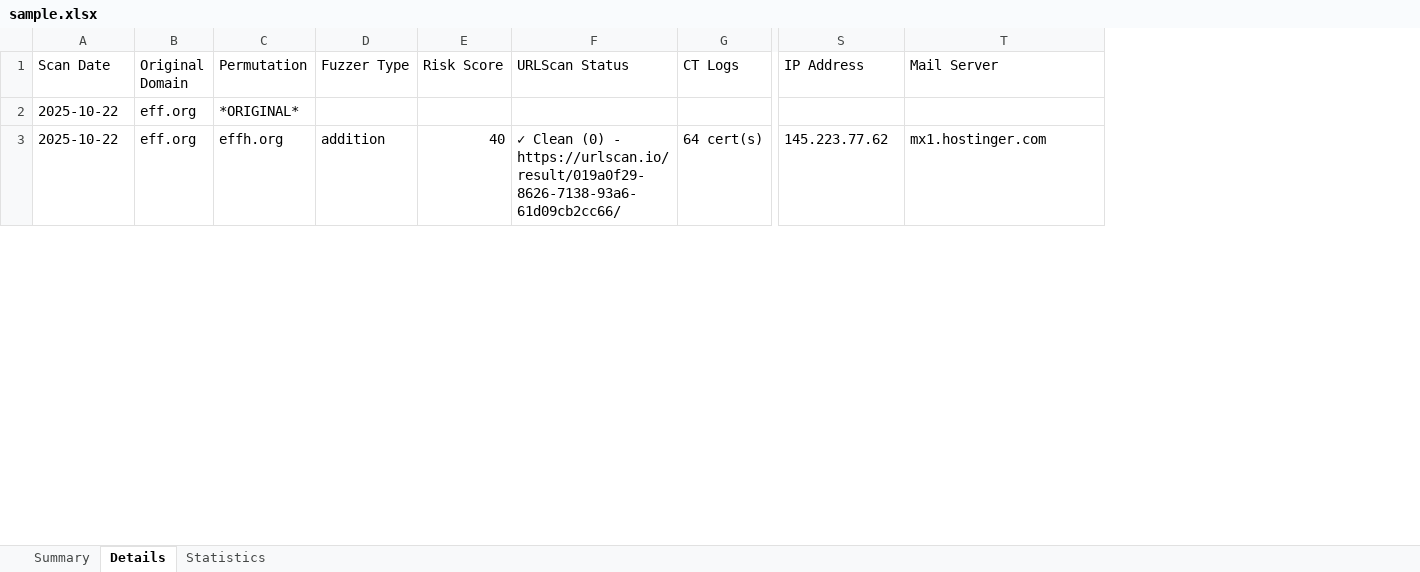
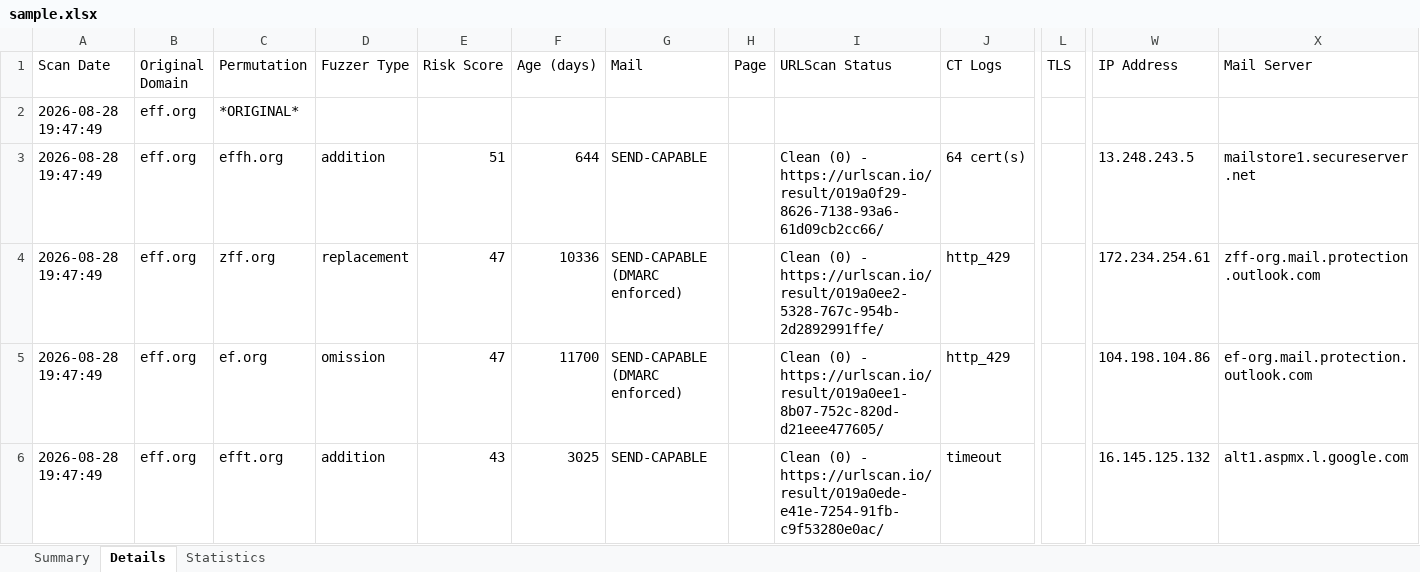
Before and after one commit to ChiefGyk3D/typo-sniper, an Excel workbook: results/sample.xlsx, sheet Details, drawn as a sheet; only a part is shown, gaps mark what is left out; values as stored, in another font and other column widths than the file's, no cell formats; addresses are those after the commit; rows hold the shown columns only; the diff covers the shown part only; the diff names each change by its address in the sheet, - before the commit and + after, or states it on an @@ line.

```diff
--- a/results/sample.xlsx (sheet Details)
+++ b/results/sample.xlsx (sheet Details)
+column F (Age (days)), row 3: 644
+column G (Mail), row 3: SEND-CAPABLE
+column H (Page), empty
+column L (TLS), empty
-A2:A3 (Scan Date): 2025-10-22
+A2:A3 (Scan Date): 2026-08-28 19:47:49
-E3 (Risk Score): 40
+E3 (Risk Score): 51
-I3 (URLScan Status): ✓ Clean (0)…
+I3 (URLScan Status): Clean (0)…
-W3 (IP Address): 145.223.77.62
+W3 (IP Address): 13.248.243.5
-X3 (Mail Server): mx1.hostinger.com
+X3 (Mail Server): mailstore1.secureserver.net
+row 4: 2026-08-28 19:47:49 | eff.org | zff.org | replacement | 47 | 10336 | SEND-CAPABLE (DMARC enforced) |  | Clean (0) - https://urlscan.io/result/019a0ee2-5328-767c-954b-2d2892991ffe/ | http_429 |  | 172.234.254.61 | zff-org.mail.protection.outlook.com
+row 5: 2026-08-28 19:47:49 | eff.org | ef.org | omission | 47 | 11700 | SEND-CAPABLE (DMARC enforced) |  | Clean (0) - https://urlscan.io/result/019a0ee1-8b07-752c-820d-d21eee477605/ | http_429 |  | 104.198.104.86 | ef-org.mail.protection.outlook.com
+row 6: 2026-08-28 19:47:49 | eff.org | efft.org | addition | 43 | 3025 | SEND-CAPABLE |  | Clean (0) - https://urlscan.io/result/019a0ede-e41e-7254-91fb-c9f53280e0ac/ | timeout |  | 16.145.125.132 | alt1.aspmx.l.google.com
```
Also changed, not shown: 38 added rows, 41 removed rows and 97 edited cells elsewhere in this sheet, sheet Statistics, sheet Summary, cell formats, 16 other files.
